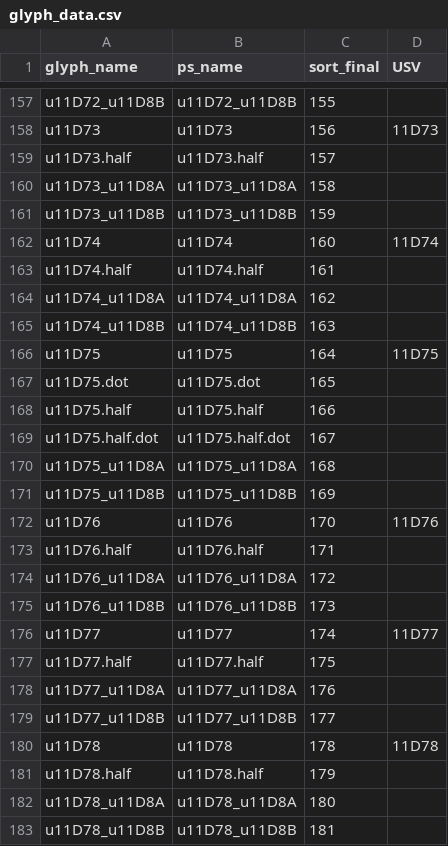
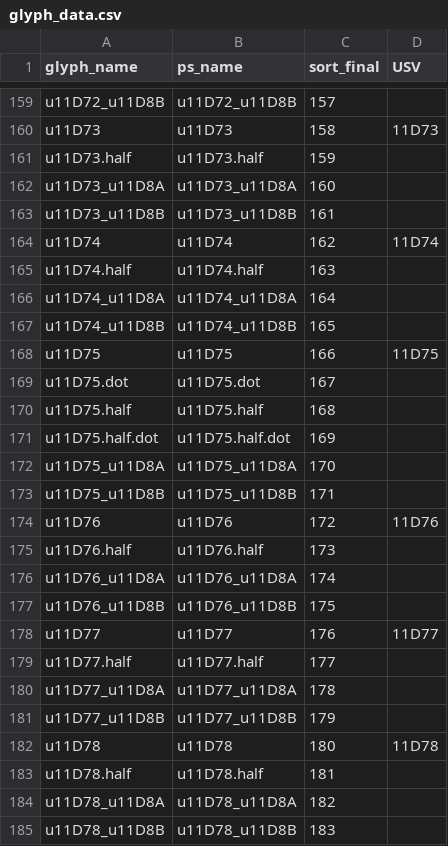
Before and after one commit to silnrsi/font-narnoor, a CSV file: source/glyph_data.csv, drawn as a sheet; only a part is shown, gaps mark what is left out; addresses are those after the commit; the diff covers the shown part only; the diff names each change by its address in the sheet, - before the commit and + after, or states it on an @@ line.

```diff
--- a/source/glyph_data.csv
+++ b/source/glyph_data.csv
-C159 (sort_final): 155
+C159 (sort_final): 157
-C160 (sort_final): 156
+C160 (sort_final): 158
-C161 (sort_final): 157
+C161 (sort_final): 159
-C162 (sort_final): 158
+C162 (sort_final): 160
-C163 (sort_final): 159
+C163 (sort_final): 161
-C164 (sort_final): 160
+C164 (sort_final): 162
-C165 (sort_final): 161
+C165 (sort_final): 163
-C166 (sort_final): 162
+C166 (sort_final): 164
-C167 (sort_final): 163
+C167 (sort_final): 165
-C168 (sort_final): 164
+C168 (sort_final): 166
-C169 (sort_final): 165
+C169 (sort_final): 167
-C170 (sort_final): 166
+C170 (sort_final): 168
-C171 (sort_final): 167
+C171 (sort_final): 169
-C172 (sort_final): 168
+C172 (sort_final): 170
-C173 (sort_final): 169
+C173 (sort_final): 171
-C174 (sort_final): 170
+C174 (sort_final): 172
-C175 (sort_final): 171
+C175 (sort_final): 173
-C176 (sort_final): 172
+C176 (sort_final): 174
-C177 (sort_final): 173
+C177 (sort_final): 175
-C178 (sort_final): 174
+C178 (sort_final): 176
-C179 (sort_final): 175
+C179 (sort_final): 177
-C180 (sort_final): 176
+C180 (sort_final): 178
-C181 (sort_final): 177
+C181 (sort_final): 179
-C182 (sort_final): 178
+C182 (sort_final): 180
-C183 (sort_final): 179
+C183 (sort_final): 181
-C184 (sort_final): 180
+C184 (sort_final): 182
-C185 (sort_final): 181
+C185 (sort_final): 183
```
Also changed, not shown: 2 added rows and 162 edited cells elsewhere in this file, 9 other files.
